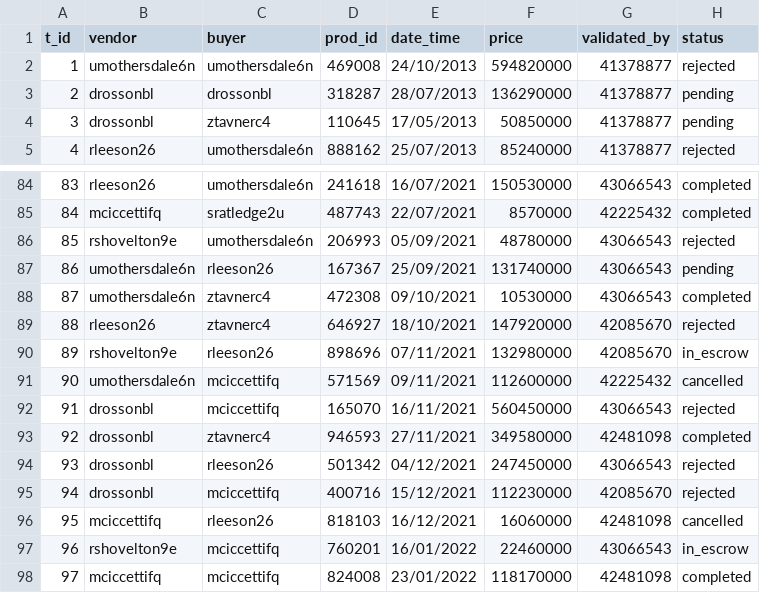
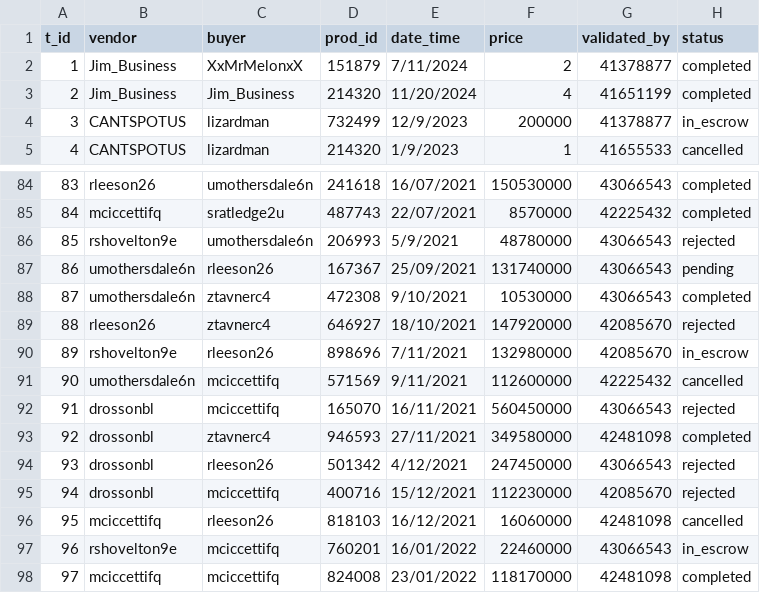
Before and after one commit to HildoBijl/sqltutor, a CSV file: src/mockData/tables/transactions/full.csv, drawn as a sheet; only a part is shown, gaps mark what is left out; the diff covers the shown part only.

Commit message:
small modifications to ensure parity between small and big mock datasets

```diff
--- a/src/mockData/tables/transactions/full.csv
+++ b/src/mockData/tables/transactions/full.csv
@@ -1,5 +1,5 @@
 t_id,vendor,buyer,prod_id,date_time,price,validated_by,status
-1,umothersdale6n,umothersdale6n,469008,24/10/2013,594820000,41378877,rejected
-2,drossonbl,drossonbl,318287,28/07/2013,136290000,41378877,pending
-3,drossonbl,ztavnerc4,110645,17/05/2013,50850000,41378877,pending
-4,rleeson26,umothersdale6n,888162,25/07/2013,85240000,41378877,rejected
+1,Jim_Business,XxMrMelonxX,151879,7/11/2024,2,41378877,completed
+2,Jim_Business,Jim_Business,214320,11/20/2024,4,41651199,completed
+3,CANTSPOTUS,lizardman,732499,12/9/2023,200000,41378877,in_escrow
+4,CANTSPOTUS,lizardman,214320,1/9/2023,1,41655533,cancelled
@@ -85,11 +85,11 @@
 84,mciccettifq,sratledge2u,487743,22/07/2021,8570000,42225432,completed
-85,rshovelton9e,umothersdale6n,206993,05/09/2021,48780000,43066543,rejected
+85,rshovelton9e,umothersdale6n,206993,5/9/2021,48780000,43066543,rejected
 86,umothersdale6n,rleeson26,167367,25/09/2021,131740000,43066543,pending
-87,umothersdale6n,ztavnerc4,472308,09/10/2021,10530000,43066543,completed
+87,umothersdale6n,ztavnerc4,472308,9/10/2021,10530000,43066543,completed
 88,rleeson26,ztavnerc4,646927,18/10/2021,147920000,42085670,rejected
-89,rshovelton9e,rleeson26,898696,07/11/2021,132980000,42085670,in_escrow
-90,umothersdale6n,mciccettifq,571569,09/11/2021,112600000,42225432,cancelled
+89,rshovelton9e,rleeson26,898696,7/11/2021,132980000,42085670,in_escrow
+90,umothersdale6n,mciccettifq,571569,9/11/2021,112600000,42225432,cancelled
 91,drossonbl,mciccettifq,165070,16/11/2021,560450000,43066543,rejected
 92,drossonbl,ztavnerc4,946593,27/11/2021,349580000,42481098,completed
-93,drossonbl,rleeson26,501342,04/12/2021,247450000,43066543,rejected
+93,drossonbl,rleeson26,501342,4/12/2021,247450000,43066543,rejected
 94,drossonbl,mciccettifq,400716,15/12/2021,112230000,42085670,rejected
```
Also changed, not shown: 78 edited cells elsewhere in this file, src/mockData/tables/accounts/full.csv, src/mockData/tables/transactions/small.csv.
